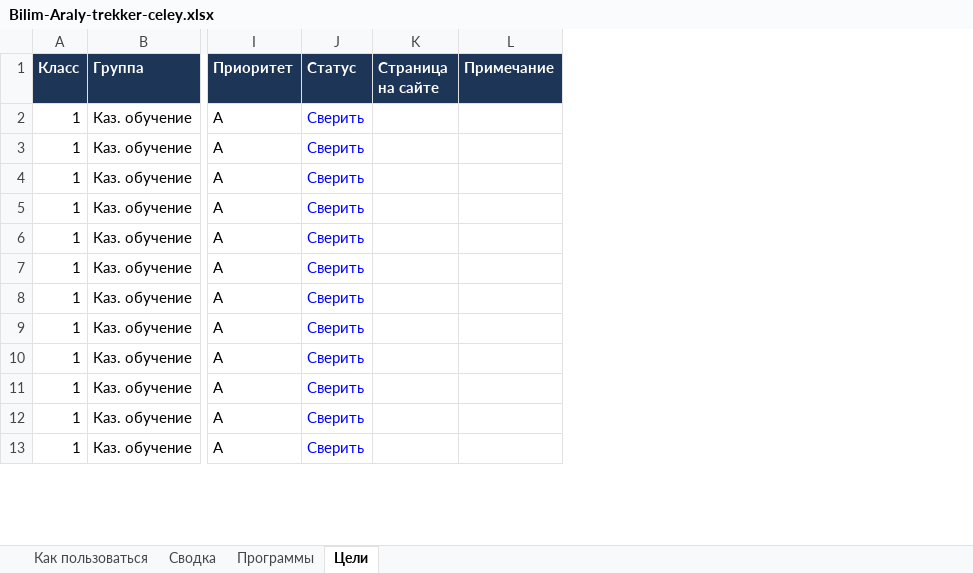
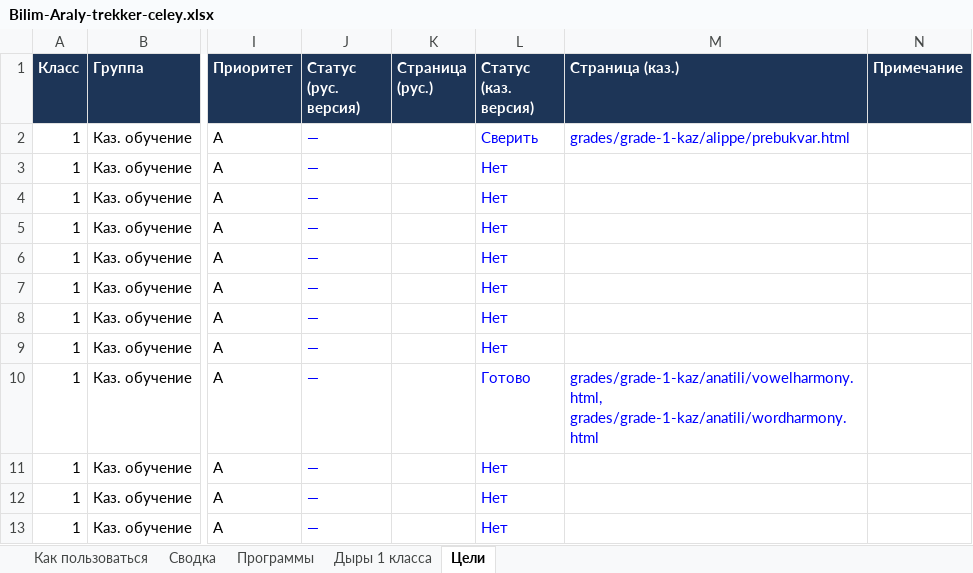
Before and after one commit to maksatmake7-maker/kids-platform-kz, an Excel workbook: Bilim-Araly-trekker-celey.xlsx, sheet Цели, drawn as a sheet; only a part is shown, gaps mark what is left out; values as stored, in another font and other column widths than the file's, no borders; charts and pictures and conditional formats not drawn; removed rows and columns are numbered as before the commit, all else as after; the diff names each change by its address in the sheet, - before the commit and + after, or states it on an @@ line.

```diff
--- a/Bilim-Araly-trekker-celey.xlsx (sheet Цели)
+++ b/Bilim-Araly-trekker-celey.xlsx (sheet Цели)
+sheet tab: Дыры 1 класса
-column J (Статус), rows 2-13: all Сверить
-column K (Страница на сайте), empty
+column J (Статус (рус. версия)), rows 2-13: all —
+column K (Страница (рус.)), empty
+column L (Статус (каз. версия)), rows 2-13: Сверить | Нет | Нет | Нет | Нет | Нет | Нет | Нет | Готово | Нет | Нет | Нет
+column M (Страница (каз.)), rows 2-10: grades/grade-1-kaz/alippe/prebukvar.html |  |  |  |  |  |  |  | grades/grade-1-kaz/anatili/vowelharmony.html, grades/grade-1-kaz/anatili/wordharmony.html
```
Also changed, not shown: sheet Сводка, sheet Как пользоваться, formulas that keep their value, charts or pictures, 1 other file.
